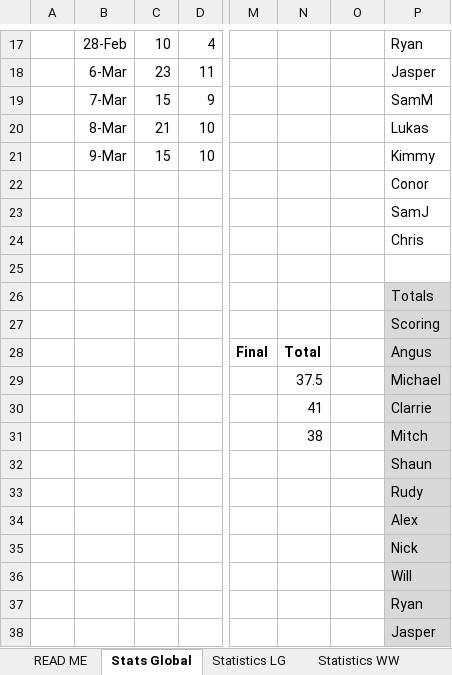
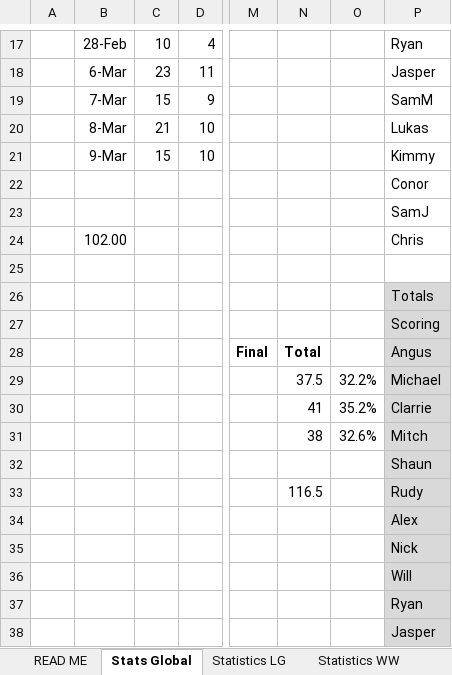
Before and after one commit to DETERMINATOR20/basketballrepo, an Excel workbook: PastResults.xlsx, sheet Stats Global, drawn as a sheet; only a part is shown, gaps mark what is left out; values as stored, in another font and other column widths than the file's, no borders; charts and pictures and conditional formats and table styles not drawn; the diff names each change by its address in the sheet, - before the commit and + after, or states it on an @@ line.

```diff
--- a/PastResults.xlsx (sheet Stats Global)
+++ b/PastResults.xlsx (sheet Stats Global)
-B24: (empty)
+B24: 102.00
-O29: (empty)
+O29: 32.2%
-O30: (empty)
+O30: 35.2%
-O31: (empty)
+O31: 32.6%
-N33: (empty)
+N33: 116.5
```
Also changed, not shown: 1 other file.
